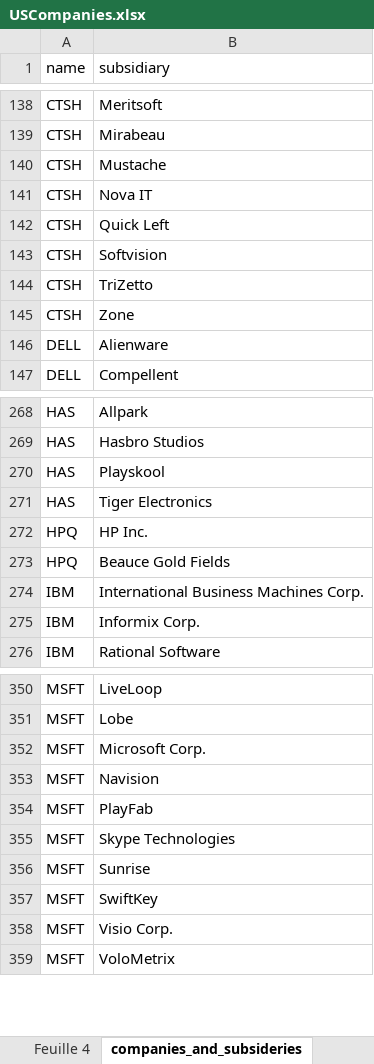
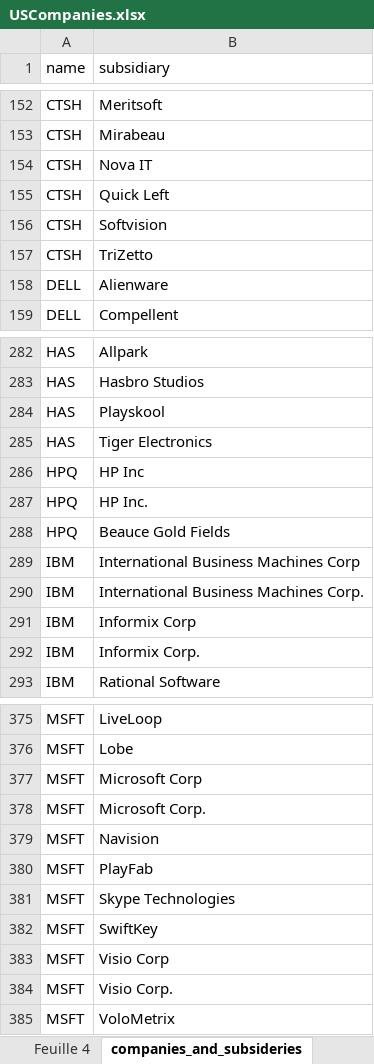
Before and after one commit to kelemantamas/stock_project, an Excel workbook: USCompanies.xlsx, sheet companies_and_subsideries, drawn as a sheet; only a part is shown, gaps mark what is left out; values as stored, in another font and other column widths than the file's, no borders; removed rows and columns are numbered as before the commit, all else as after; the diff covers the shown part only; the diff names each change by its address in the sheet, - before the commit and + after, or states it on an @@ line.

```diff
--- a/USCompanies.xlsx (sheet companies_and_subsideries)
+++ b/USCompanies.xlsx (sheet companies_and_subsideries)
-row 140: CTSH | Mustache
-row 145: CTSH | Zone
+row 286: HPQ | HP Inc
+row 289: IBM | International Business Machines Corp
+row 291: IBM | Informix Corp
+row 377: MSFT | Microsoft Corp
-row 356: MSFT | Sunrise
+row 383: MSFT | Visio Corp
```
Also changed, not shown: 38 added rows, 9 removed rows and cell formats elsewhere in this sheet, 2 other files.
